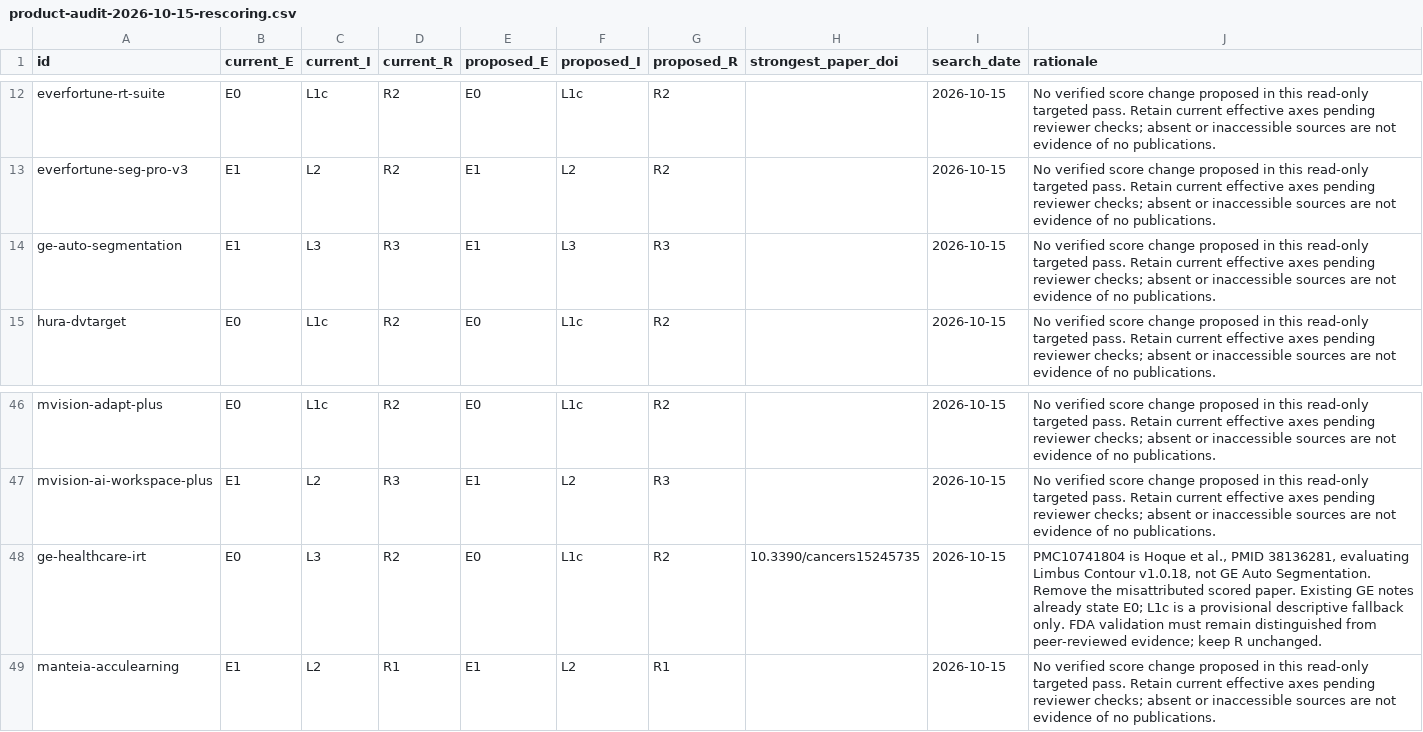
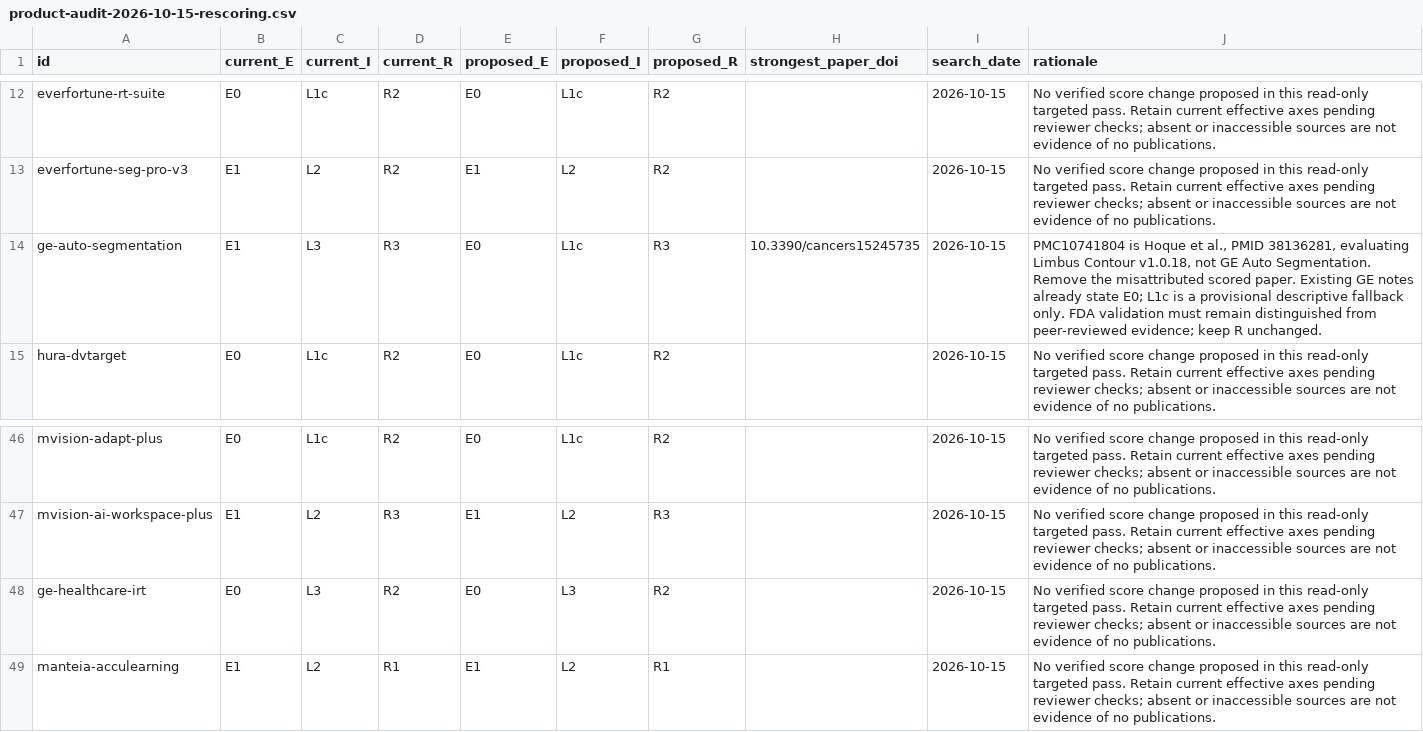
Before and after one commit to DLinRT-eu/dlinrteu-website, a CSV file: docs/audits/products/2026-10-15/product-audit-2026-10-15-rescoring.csv, drawn as a sheet; only a part is shown, gaps mark what is left out.

```diff
--- a/docs/audits/products/2026-10-15/product-audit-2026-10-15-rescoring.csv
+++ b/docs/audits/products/2026-10-15/product-audit-2026-10-15-rescoring.csv
@@ -13,3 +13,3 @@
 "everfortune-seg-pro-v3","E1","L2","R2","E1","L2","R2","","2026-10-15","No verified score change proposed in this read-only targeted pass. Retain current effective axes pending reviewer checks; absent or inaccessible sources are not evidence of no publications."
-"ge-auto-segmentation","E1","L3","R3","E1","L3","R3","","2026-10-15","No verified score change proposed in this read-only targeted pass. Retain current effective axes pending reviewer checks; absent or inaccessible sources are not evidence of no publications."
+"ge-auto-segmentation","E1","L3","R3","E0","L1c","R3","10.3390/cancers15245735","2026-10-15","PMC10741804 is Hoque et al., PMID 38136281, evaluating Limbus Contour v1.0.18, not GE Auto Segmentation. Remove the misattributed scored paper. Existing GE notes already state E0; L1c is a provisional descriptive fallback only. FDA validation must remain distinguished from peer-reviewed evidence; keep R unchanged."
 "hura-dvtarget","E0","L1c","R2","E0","L1c","R2","","2026-10-15","No verified score change proposed in this read-only targeted pass. Retain current effective axes pending reviewer checks; absent or inaccessible sources are not evidence of no publications."
@@ -47,3 +47,3 @@
 "mvision-ai-workspace-plus","E1","L2","R3","E1","L2","R3","","2026-10-15","No verified score change proposed in this read-only targeted pass. Retain current effective axes pending reviewer checks; absent or inaccessible sources are not evidence of no publications."
-"ge-healthcare-irt","E0","L3","R2","E0","L1c","R2","10.3390/cancers15245735","2026-10-15","PMC10741804 is Hoque et al., PMID 38136281, evaluating Limbus Contour v1.0.18, not GE Auto Segmentation. Remove the misattributed scored paper. Existing GE notes already state E0; L1c is a provisional descriptive fallback only. FDA validation must remain distinguished from peer-reviewed evidence; keep R unchanged."
+"ge-healthcare-irt","E0","L3","R2","E0","L3","R2","","2026-10-15","No verified score change proposed in this read-only targeted pass. Retain current effective axes pending reviewer checks; absent or inaccessible sources are not evidence of no publications."
 "manteia-acculearning","E1","L2","R1","E1","L2","R1","","2026-10-15","No verified score change proposed in this read-only targeted pass. Retain current effective axes pending reviewer checks; absent or inaccessible sources are not evidence of no publications."
```
Also changed, not shown: docs/audits/products/2026-10-15/product-audit-2026-10-15.csv, 1 other file.
